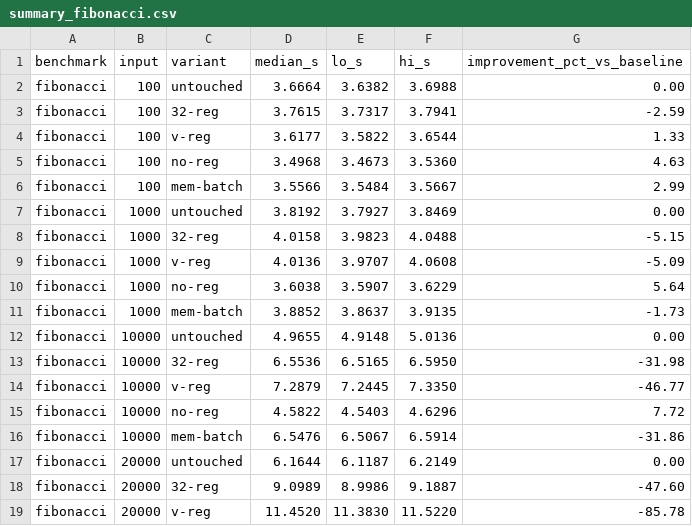
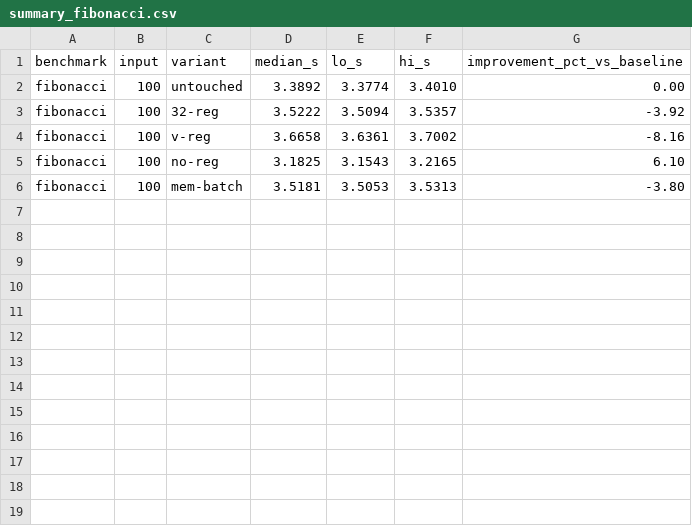
Before and after one commit to EricArcherman/data-plotter, a CSV file: plot/small-jolt/tables/summary_fibonacci.csv, drawn as a sheet; only a part is shown; the diff covers the shown part only.

Commit message:
small-bench-results

```diff
--- a/plot/small-jolt/tables/summary_fibonacci.csv
+++ b/plot/small-jolt/tables/summary_fibonacci.csv
@@ -1,19 +1,6 @@
 benchmark,input,variant,median_s,lo_s,hi_s,improvement_pct_vs_baseline
-fibonacci,100,untouched,3.6664,3.6382,3.6988,0.00
-fibonacci,100,32-reg,3.7615,3.7317,3.7941,-2.59
-fibonacci,100,v-reg,3.6177,3.5822,3.6544,1.33
-fibonacci,100,no-reg,3.4968,3.4673,3.5360,4.63
-fibonacci,100,mem-batch,3.5566,3.5484,3.5667,2.99
-fibonacci,1000,untouched,3.8192,3.7927,3.8469,0.00
-fibonacci,1000,32-reg,4.0158,3.9823,4.0488,-5.15
-fibonacci,1000,v-reg,4.0136,3.9707,4.0608,-5.09
-fibonacci,1000,no-reg,3.6038,3.5907,3.6229,5.64
-fibonacci,1000,mem-batch,3.8852,3.8637,3.9135,-1.73
-fibonacci,10000,untouched,4.9655,4.9148,5.0136,0.00
-fibonacci,10000,32-reg,6.5536,6.5165,6.5950,-31.98
-fibonacci,10000,v-reg,7.2879,7.2445,7.3350,-46.77
-fibonacci,10000,no-reg,4.5822,4.5403,4.6296,7.72
-fibonacci,10000,mem-batch,6.5476,6.5067,6.5914,-31.86
-fibonacci,20000,untouched,6.1644,6.1187,6.2149,0.00
-fibonacci,20000,32-reg,9.0989,8.9986,9.1887,-47.60
-fibonacci,20000,v-reg,11.4520,11.3830,11.5220,-85.78
+fibonacci,100,untouched,3.3892,3.3774,3.4010,0.00
+fibonacci,100,32-reg,3.5222,3.5094,3.5357,-3.92
+fibonacci,100,v-reg,3.6658,3.6361,3.7002,-8.16
+fibonacci,100,no-reg,3.1825,3.1543,3.2165,6.10
+fibonacci,100,mem-batch,3.5181,3.5053,3.5313,-3.80
```
Also changed, not shown: 7 removed rows elsewhere in this file, plot/small-jolt/tables/summary_collatz.csv, 22 other files.
